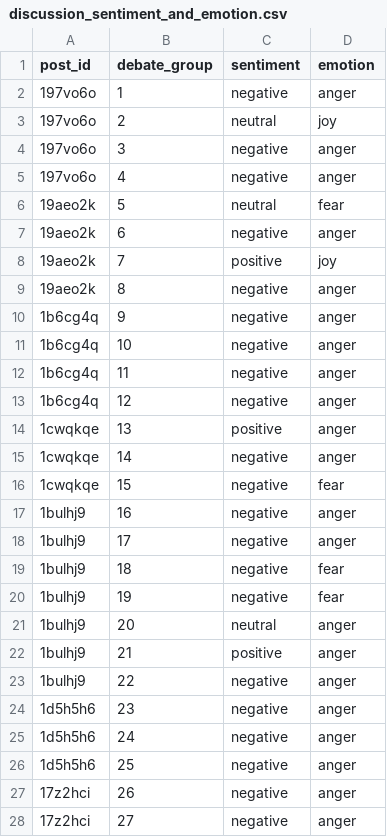
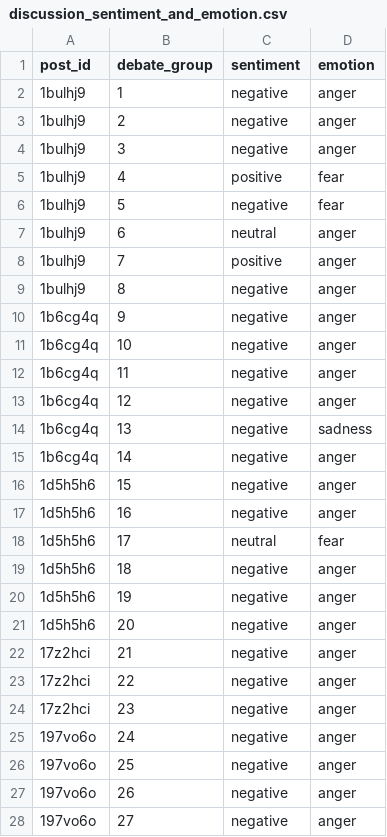
Before and after one commit to MassimoZarantonello2/RedditDebateAnalysis, a CSV file: results/discussion_sentiment_and_emotion.csv, drawn as a sheet; only a part is shown; the diff covers the shown part only.

```diff
--- a/results/discussion_sentiment_and_emotion.csv
+++ b/results/discussion_sentiment_and_emotion.csv
@@ -1,10 +1,10 @@
 post_id,debate_group,sentiment,emotion
-197vo6o,1,negative,anger
-197vo6o,2,neutral,joy
-197vo6o,3,negative,anger
-197vo6o,4,negative,anger
-19aeo2k,5,neutral,fear
-19aeo2k,6,negative,anger
-19aeo2k,7,positive,joy
-19aeo2k,8,negative,anger
+1bulhj9,1,negative,anger
+1bulhj9,2,negative,anger
+1bulhj9,3,negative,anger
+1bulhj9,4,positive,fear
+1bulhj9,5,negative,fear
+1bulhj9,6,neutral,anger
+1bulhj9,7,positive,anger
+1bulhj9,8,negative,anger
 1b6cg4q,9,negative,anger
@@ -13,16 +13,16 @@ post_id,debate_group,sentiment,emotion
 1b6cg4q,12,negative,anger
-1cwqkqe,13,positive,anger
-1cwqkqe,14,negative,anger
-1cwqkqe,15,negative,fear
-1bulhj9,16,negative,anger
-1bulhj9,17,negative,anger
-1bulhj9,18,negative,fear
-1bulhj9,19,negative,fear
-1bulhj9,20,neutral,anger
-1bulhj9,21,positive,anger
-1bulhj9,22,negative,anger
-1d5h5h6,23,negative,anger
-1d5h5h6,24,negative,anger
-1d5h5h6,25,negative,anger
-17z2hci,26,negative,anger
-17z2hci,27,negative,anger
+1b6cg4q,13,negative,sadness
+1b6cg4q,14,negative,anger
+1d5h5h6,15,negative,anger
+1d5h5h6,16,negative,anger
+1d5h5h6,17,neutral,fear
+1d5h5h6,18,negative,anger
+1d5h5h6,19,negative,anger
+1d5h5h6,20,negative,anger
+17z2hci,21,negative,anger
+17z2hci,22,negative,anger
+17z2hci,23,negative,anger
+197vo6o,24,negative,anger
+197vo6o,25,negative,anger
+197vo6o,26,negative,anger
+197vo6o,27,negative,anger
```
Also changed, not shown: 11 added rows and 20 edited cells elsewhere in this file, debate_dataset.csv, 13 other files.
